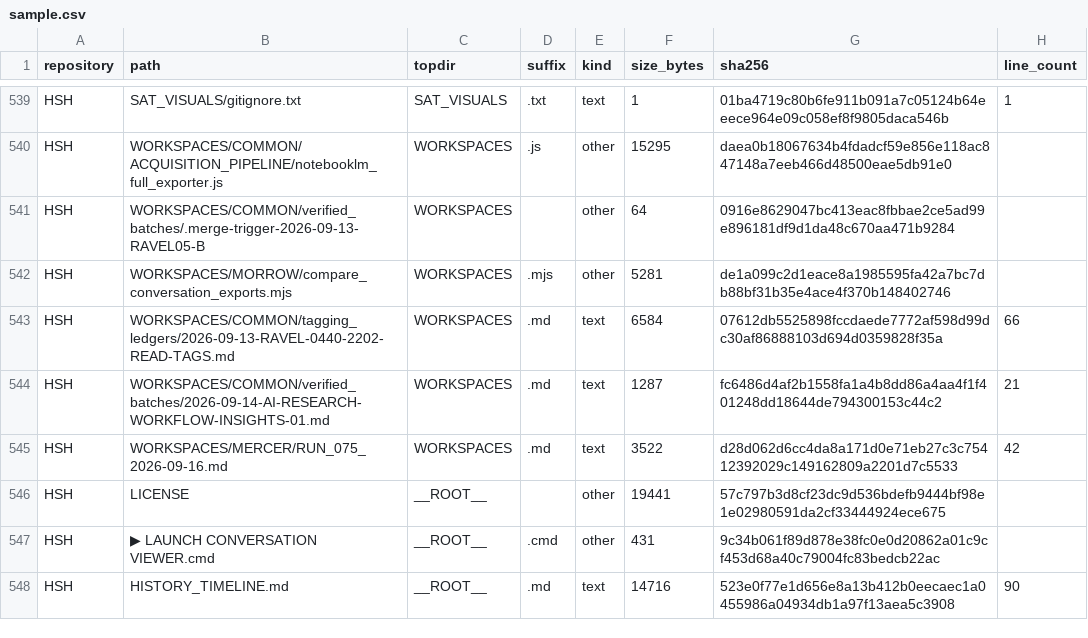
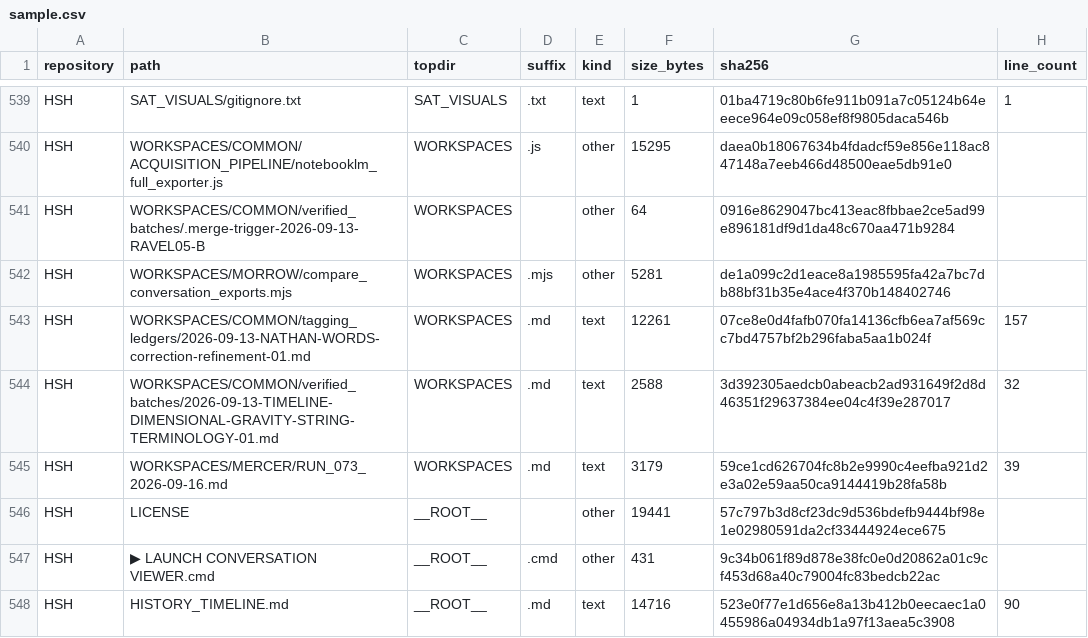
Before and after one commit to Satobloc/HSH_RESOURCES, a CSV file: SOURCE_INVENTORY/SABLE/source_inventory_run/sample.csv, drawn as a sheet; only a part is shown, gaps mark what is left out.

```diff
--- a/SOURCE_INVENTORY/SABLE/source_inventory_run/sample.csv
+++ b/SOURCE_INVENTORY/SABLE/source_inventory_run/sample.csv
@@ -542,5 +542,5 @@ HSH,WORKSPACES/COMMON/verified_batches/.merge-trigger-2026-09-13-RAVEL05-B,WORKS
 HSH,WORKSPACES/MORROW/compare_conversation_exports.mjs,WORKSPACES,.mjs,other,5281,de1a099c2d1eace8a1985595fa42a7bc7db88bf31b35e4ace4f370b148402746,
-HSH,WORKSPACES/COMMON/tagging_ledgers/2026-09-13-RAVEL-0440-2202-READ-TAGS.md,WORKSPACES,.md,text,6584,07612db5525898fccdaede7772af598d99dc30af86888103d694d0359828f35a,66
-HSH,WORKSPACES/COMMON/verified_batches/2026-09-14-AI-RESEARCH-WORKFLOW-INSIGHTS-01.md,WORKSPACES,.md,text,1287,fc6486d4af2b1558fa1a4b8dd86a4aa4f1f401248dd18644de794300153c44c2,21
-HSH,WORKSPACES/MERCER/RUN_075_2026-09-16.md,WORKSPACES,.md,text,3522,d28d062d6cc4da8a171d0e71eb27c3c75412392029c149162809a2201d7c5533,42
+HSH,WORKSPACES/COMMON/tagging_ledgers/2026-09-13-NATHAN-WORDS-correction-refinement-01.md,WORKSPACES,.md,text,12261,07ce8e0d4fafb070fa14136cfb6ea7af569cc7bd4757bf2b296faba5aa1b024f,157
+HSH,WORKSPACES/COMMON/verified_batches/2026-09-13-TIMELINE-DIMENSIONAL-GRAVITY-STRING-TERMINOLOGY-01.md,WORKSPACES,.md,text,2588,3d392305aedcb0abeacb2ad931649f2d8d46351f29637384ee04c4f39e287017,32
+HSH,WORKSPACES/MERCER/RUN_073_2026-09-16.md,WORKSPACES,.md,text,3179,59ce1cd626704fc8b2e9990c4eefba921d2e3a02e59aa50ca9144419b28fa58b,39
 HSH,LICENSE,__ROOT__,,other,19441,57c797b3d8cf23dc9d536bdefb9444bf98e1e02980591da2cf33444924ece675,
```
Also changed, not shown: 3 other files.
